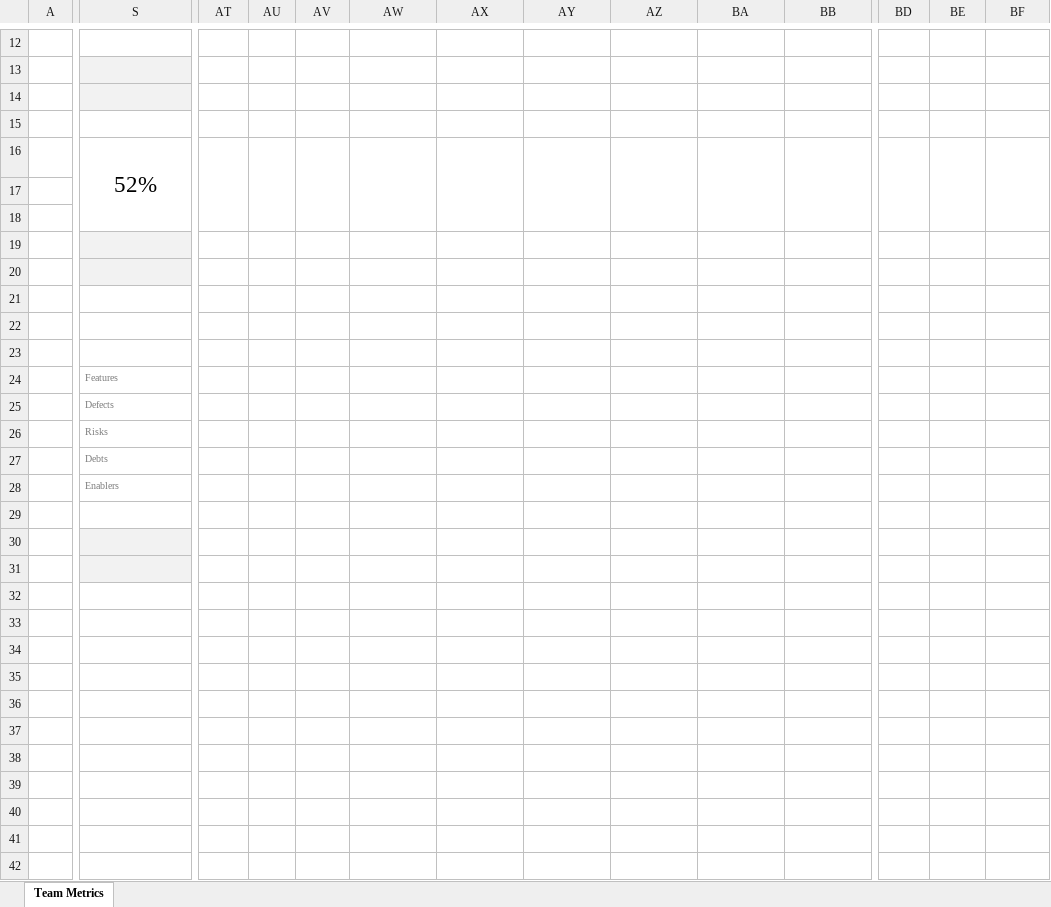
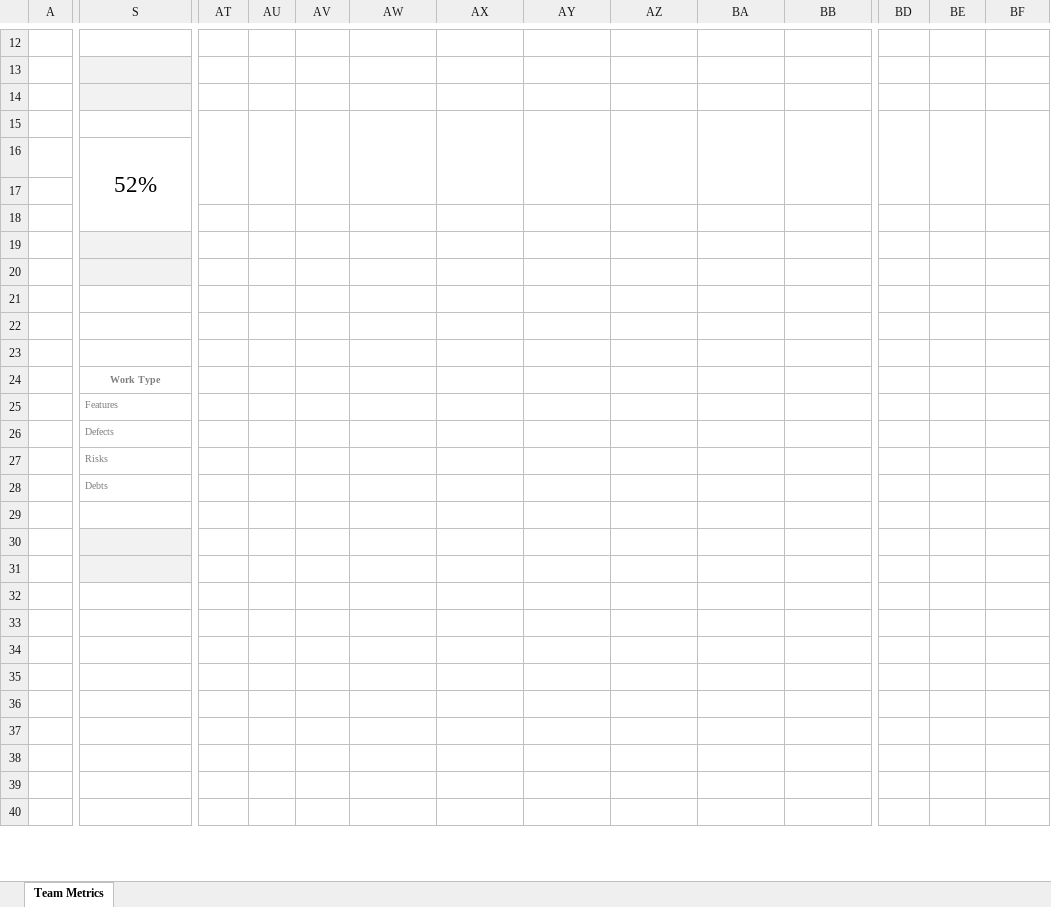
Before and after one commit to bdoughton/vba-jira, an Excel workbook: ScrumTeamStats_Template.xlsx, sheet Team Metrics, drawn as a sheet; only a part is shown, gaps mark what is left out; values as stored, in another font and other column widths than the file's, no borders; charts and pictures not drawn; removed rows and columns are numbered as before the commit, all else as after; rows hold the shown columns only; the diff covers the shown part only; the diff names each change by its address in the sheet, - before the commit and + after, or states it on an @@ line.

Commit message:
bug fixes, simplified template without enablers and admin stats no longer collected, added status bar updates for web requests, and support for multiple issue types

```diff
--- a/ScrumTeamStats_Template.xlsx (sheet Team Metrics)
+++ b/ScrumTeamStats_Template.xlsx (sheet Team Metrics)
-row 15:  |  | - | - | 2 | 1 | - | - | 2 | 1 | 1 | - | 5 | 24
-S15: 52%
+S15: (empty)
-S16:T18 merged
-AT16:AT18 merged
+AT15:AT17 merged
-AU16:AU18 merged
+AU15:AU17 merged
-AV16:AV18 merged
+AV15:AV17 merged
-AW16:AW18 merged
+AW15:AW17 merged
-AX16:AX18 merged
+AX15:AX17 merged
-AY16:AY18 merged
+AY15:AY17 merged
-AZ16:AZ18 merged
+AZ15:AZ17 merged
-BA16:BA18 merged
+BA15:BA17 merged
-BB16:BB18 merged
+BB15:BB17 merged
-BD16:BD18 merged
+BD15:BD17 merged
-BE16:BE18 merged
+BE15:BE17 merged
-BF16:BF18 merged
+BF15:BF17 merged
+row 16:  | 52%
-S24: Features
+S24: Work Type
@@ S24 bold: off → on, alignment: left → center @@
+S24:T24 merged
-S25: Defects
+S25: Features
-S26: Risks
+S26: Defects
-S27: Debts
+S27: Risks
-S28: Enablers
+S28: Debts
-row 41:  |  |  |  |  | 96% | 95% | 98% | 96% | 99% | 99% | <80% | <90% | >90%
-row 42:  |  |  |  |  | 93% | 95% | 96% | 97% | 99% | 99% | <80% | <90% | >90%
```
Also changed, not shown: 3 removed rows, 10 edited cells, cell formats and merged cells elsewhere in this sheet, formulas that keep their value, charts or pictures, 3 other files.
